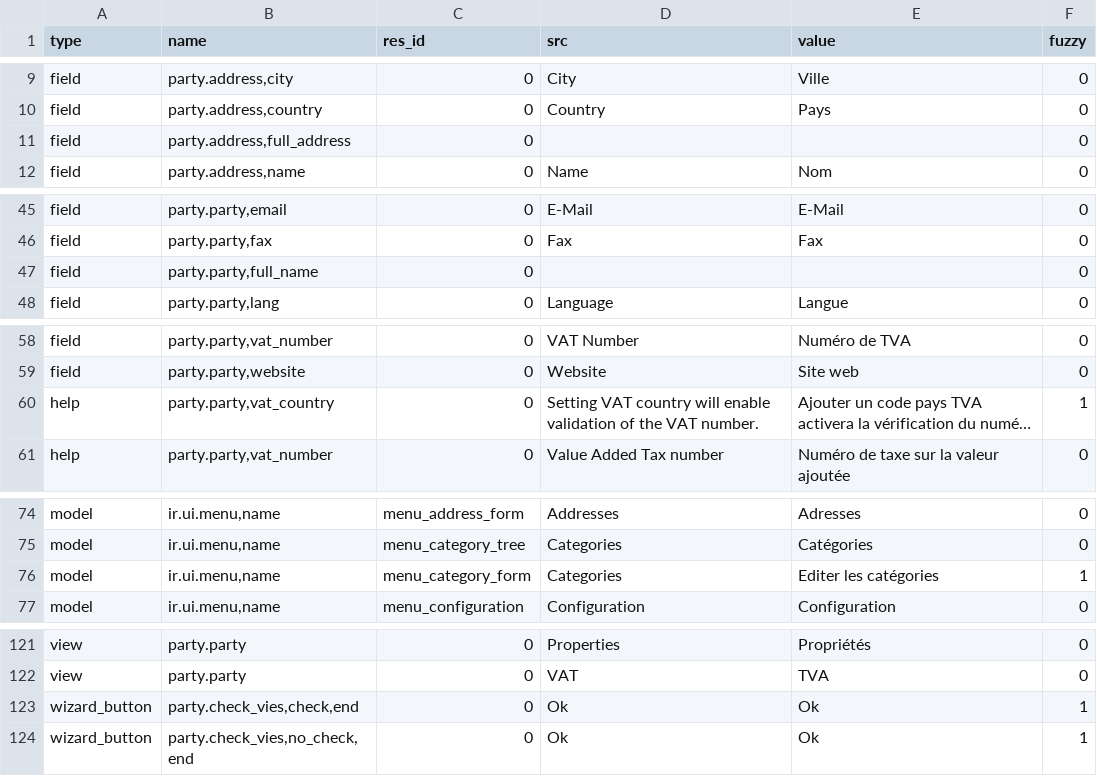
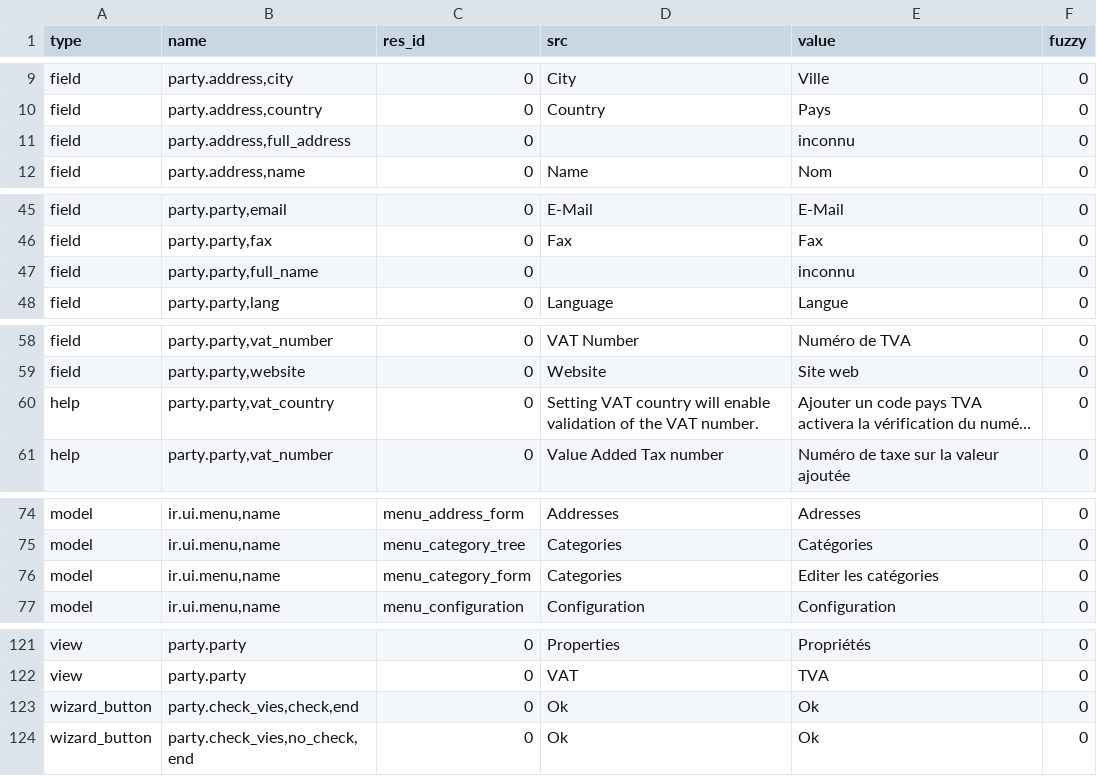
Before and after one commit to NaN-tic/trytond-party, a CSV file: fr_FR.csv, drawn as a sheet; only a part is shown, gaps mark what is left out; long unchanged cells end in …; the diff covers the shown part only; the diff names each change by its address in the sheet, - before the commit and + after, or states it on an @@ line.

Commit message:
Updated french translation

```diff
--- a/fr_FR.csv
+++ b/fr_FR.csv
-E11 (value): (empty)
+E11 (value): inconnu
-E47 (value): (empty)
+E47 (value): inconnu
-F60 (fuzzy): 1
+F60 (fuzzy): 0
-F76 (fuzzy): 1
+F76 (fuzzy): 0
-F123:F124 (fuzzy): 1
+F123:F124 (fuzzy): 0
```
Also changed, not shown: 1 edited cell elsewhere in this file.
